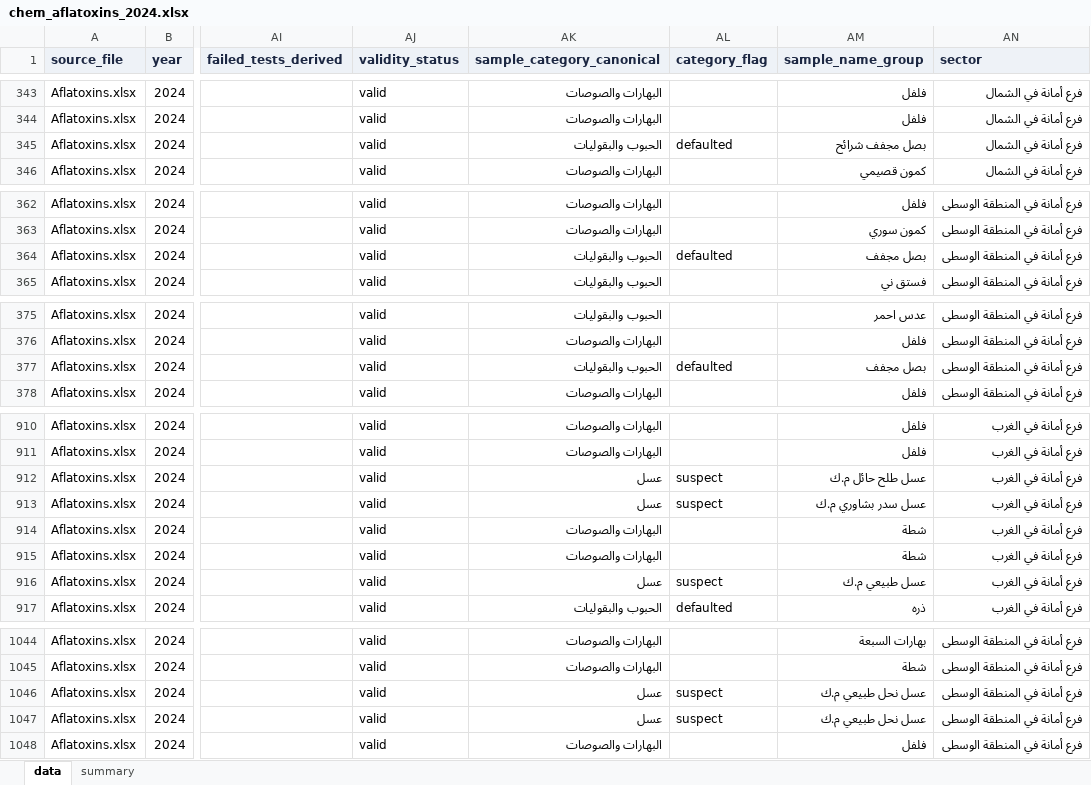
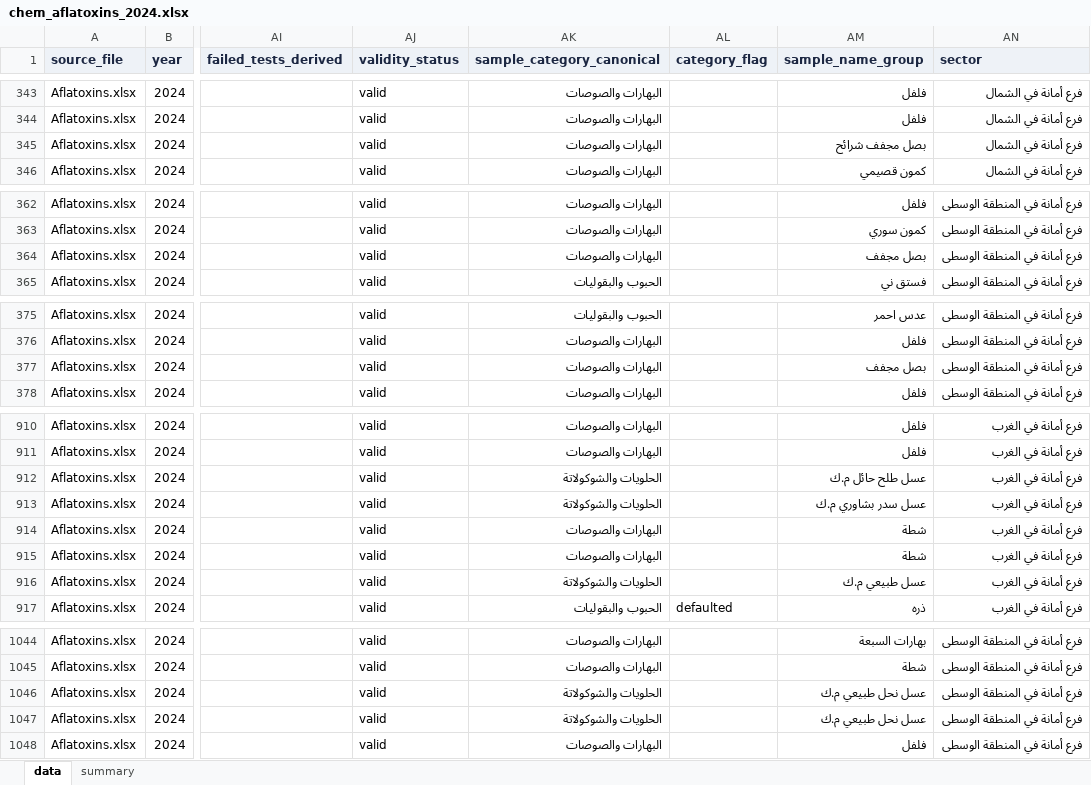
Before and after one commit to ohan-Bioinfo/R-D-amana, an Excel workbook: clean/chemistry/chem_aflatoxins_2024.xlsx, sheet data, drawn as a sheet; only a part is shown, gaps mark what is left out; values as stored, in another font and other column widths than the file's, no borders; the diff covers the shown part only; the diff names each change by its address in the sheet, - before the commit and + after, or states it on an @@ line.

```diff
--- a/clean/chemistry/chem_aflatoxins_2024.xlsx (sheet data)
+++ b/clean/chemistry/chem_aflatoxins_2024.xlsx (sheet data)
-AK345 (sample_category_canonical): الحبوب والبقوليات
+AK345 (sample_category_canonical): البهارات والصوصات
-AL345 (category_flag): defaulted
+AL345 (category_flag): (empty)
-AK364 (sample_category_canonical): الحبوب والبقوليات
+AK364 (sample_category_canonical): البهارات والصوصات
-AL364 (category_flag): defaulted
+AL364 (category_flag): (empty)
-AK377 (sample_category_canonical): الحبوب والبقوليات
+AK377 (sample_category_canonical): البهارات والصوصات
-AL377 (category_flag): defaulted
+AL377 (category_flag): (empty)
-AK912:AK913 (sample_category_canonical): عسل
+AK912:AK913 (sample_category_canonical): الحلويات والشوكولاتة
-AL912:AL913 (category_flag): suspect
+AL912:AL913 (category_flag): (empty)
-AK916 (sample_category_canonical): عسل
+AK916 (sample_category_canonical): الحلويات والشوكولاتة
-AL916 (category_flag): suspect
+AL916 (category_flag): (empty)
-AK1046:AK1047 (sample_category_canonical): عسل
+AK1046:AK1047 (sample_category_canonical): الحلويات والشوكولاتة
-AL1046:AL1047 (category_flag): suspect
+AL1046:AL1047 (category_flag): (empty)
```
Also changed, not shown: 29 edited cells elsewhere in this sheet, sheet summary, chemistry/reports/classification_review_2026-07-01.xlsx, clean/chemistry/chem_aflatoxins_2025.xlsx, 31 other files.
